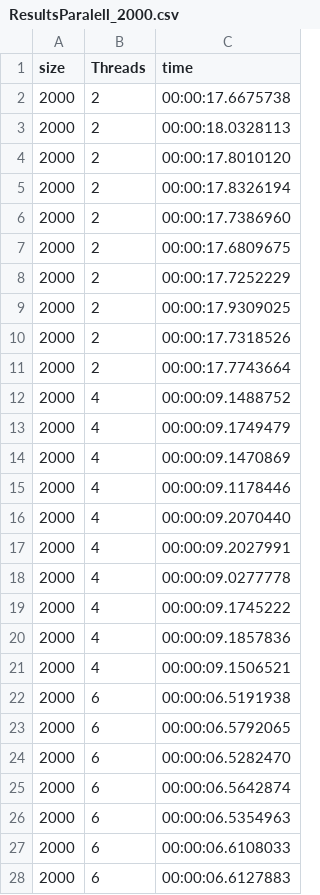
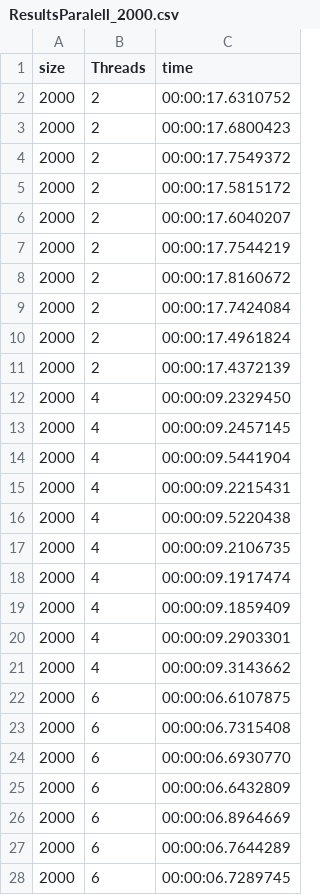
Before and after one commit to Instant2116/sole-gauss, a CSV file: data/ResultsParalell_2000.csv, drawn as a sheet; only a part is shown; the diff covers the shown part only.

```diff
--- a/data/ResultsParalell_2000.csv
+++ b/data/ResultsParalell_2000.csv
@@ -1,28 +1,28 @@
 size,Threads,time
-2000,2,00:00:17.6675738
-2000,2,00:00:18.0328113
-2000,2,00:00:17.8010120
-2000,2,00:00:17.8326194
-2000,2,00:00:17.7386960
-2000,2,00:00:17.6809675
-2000,2,00:00:17.7252229
-2000,2,00:00:17.9309025
-2000,2,00:00:17.7318526
-2000,2,00:00:17.7743664
-2000,4,00:00:09.1488752
-2000,4,00:00:09.1749479
-2000,4,00:00:09.1470869
-2000,4,00:00:09.1178446
-2000,4,00:00:09.2070440
-2000,4,00:00:09.2027991
-2000,4,00:00:09.0277778
-2000,4,00:00:09.1745222
-2000,4,00:00:09.1857836
-2000,4,00:00:09.1506521
-2000,6,00:00:06.5191938
-2000,6,00:00:06.5792065
-2000,6,00:00:06.5282470
-2000,6,00:00:06.5642874
-2000,6,00:00:06.5354963
-2000,6,00:00:06.6108033
-2000,6,00:00:06.6127883
+2000,2,00:00:17.6310752
+2000,2,00:00:17.6800423
+2000,2,00:00:17.7549372
+2000,2,00:00:17.5815172
+2000,2,00:00:17.6040207
+2000,2,00:00:17.7544219
+2000,2,00:00:17.8160672
+2000,2,00:00:17.7424084
+2000,2,00:00:17.4961824
+2000,2,00:00:17.4372139
+2000,4,00:00:09.2329450
+2000,4,00:00:09.2457145
+2000,4,00:00:09.5441904
+2000,4,00:00:09.2215431
+2000,4,00:00:09.5220438
+2000,4,00:00:09.2106735
+2000,4,00:00:09.1917474
+2000,4,00:00:09.1859409
+2000,4,00:00:09.2903301
+2000,4,00:00:09.3143662
+2000,6,00:00:06.6107875
+2000,6,00:00:06.7315408
+2000,6,00:00:06.6930770
+2000,6,00:00:06.6432809
+2000,6,00:00:06.8964669
+2000,6,00:00:06.7644289
+2000,6,00:00:06.7289745
```
Also changed, not shown: 33 edited cells elsewhere in this file, data/ResultsParalell_1000.csv, data/ResultsParalell_1500.csv, 6 other files.
